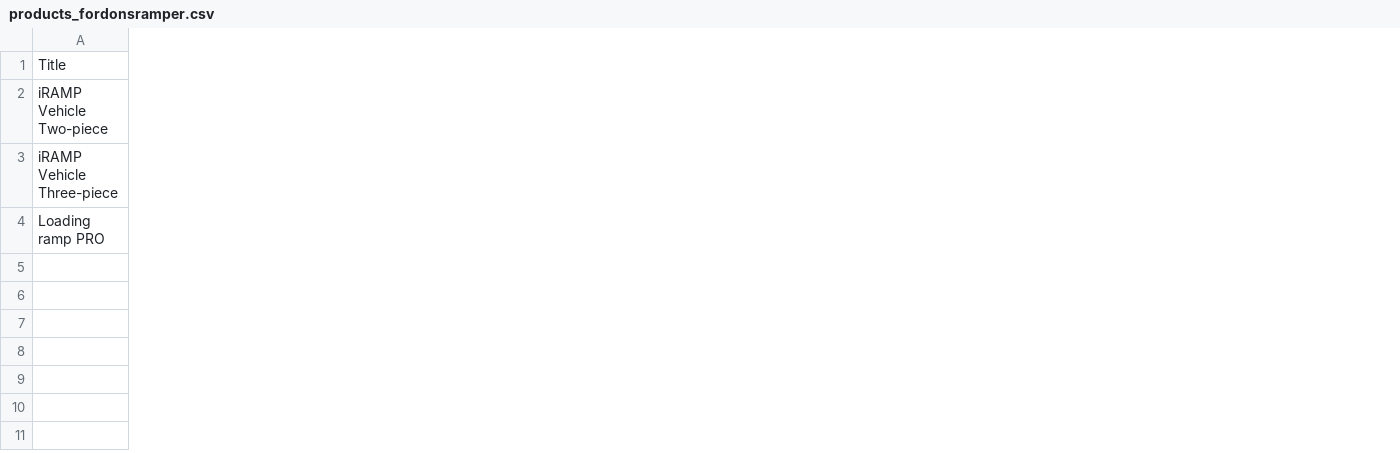
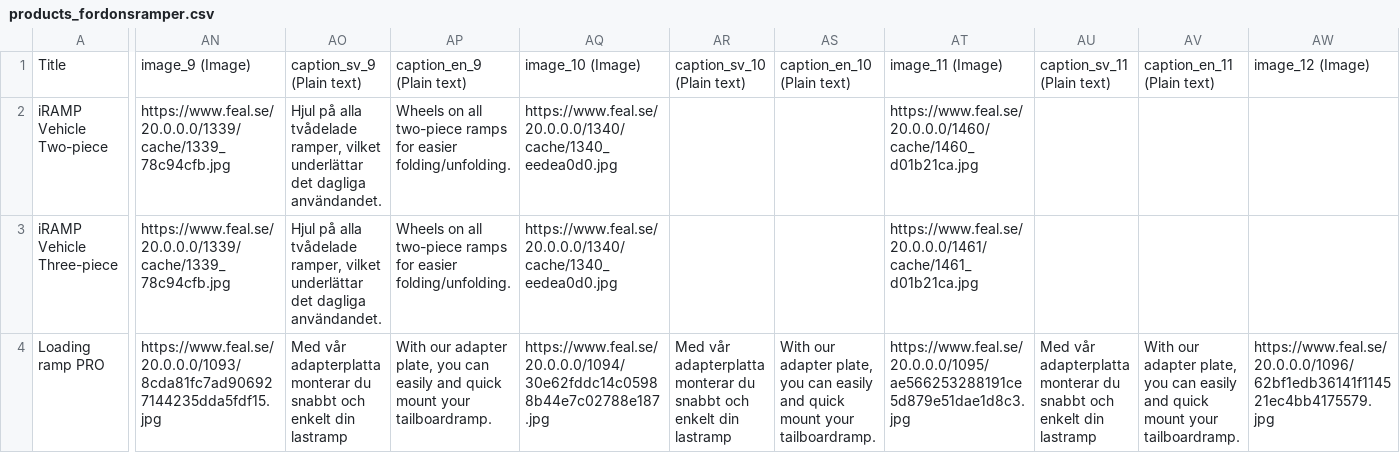
Before and after one commit to redelefant-mr-e/FEAL, a CSV file: data/csv/fordonsramper/products_fordonsramper.csv, drawn as a sheet; only a part is shown, gaps mark what is left out; the diff covers the shown part only; the diff names each change by its address in the sheet, - before the commit and + after, or states it on an @@ line.

```diff
--- a/data/csv/fordonsramper/products_fordonsramper.csv
+++ b/data/csv/fordonsramper/products_fordonsramper.csv
+column AN, rows 1-4: image_9 (Image) | https://www.feal.se/20.0.0.0/1339/cache/1339_78c94cfb.jpg | https://www.feal.se/20.0.0.0/1339/cache/1339_78c94cfb.jpg | https://www.feal.se/20.0.0.0/1093/8cda81fc7ad906927144235dda5fdf15.jpg
+column AO, rows 1-4: caption_sv_9 (Plain text) | Hjul på alla tvådelade ramper, vilket underlättar det dagliga användandet. | Hjul på alla tvådelade ramper, vilket underlättar det dagliga användandet. | Med vår adapterplatta monterar du snabbt och enkelt din lastramp
+column AP, rows 1-4: caption_en_9 (Plain text) | Wheels on all two-piece ramps for easier folding/unfolding. | Wheels on all two-piece ramps for easier folding/unfolding. | With our adapter plate, you can easily and quick mount your tailboardramp.
+column AQ, rows 1-4: image_10 (Image) | https://www.feal.se/20.0.0.0/1340/cache/1340_eedea0d0.jpg | https://www.feal.se/20.0.0.0/1340/cache/1340_eedea0d0.jpg | https://www.feal.se/20.0.0.0/1094/30e62fddc14c05988b44e7c02788e187.jpg
+column AR, rows 1-4: caption_sv_10 (Plain text) |  |  | Med vår adapterplatta monterar du snabbt och enkelt din lastramp
+column AS, rows 1-4: caption_en_10 (Plain text) |  |  | With our adapter plate, you can easily and quick mount your tailboardramp.
+column AT, rows 1-4: image_11 (Image) | https://www.feal.se/20.0.0.0/1460/cache/1460_d01b21ca.jpg | https://www.feal.se/20.0.0.0/1461/cache/1461_d01b21ca.jpg | https://www.feal.se/20.0.0.0/1095/ae566253288191ce5d879e51dae1d8c3.jpg
+column AU, rows 1-4: caption_sv_11 (Plain text) |  |  | Med vår adapterplatta monterar du snabbt och enkelt din lastramp
+column AV, rows 1-4: caption_en_11 (Plain text) |  |  | With our adapter plate, you can easily and quick mount your tailboardramp.
+column AW, rows 1-4: image_12 (Image) |  |  | https://www.feal.se/20.0.0.0/1096/62bf1edb36141f114521ec4bb4175579.jpg
```
Also changed, not shown: 38 added columns and 4 edited cells elsewhere in this file, data/csv/accessories/products_accessories.csv, data/csv/drive-in-ramper/products_drive-in-ramper.csv, 4 other files.
